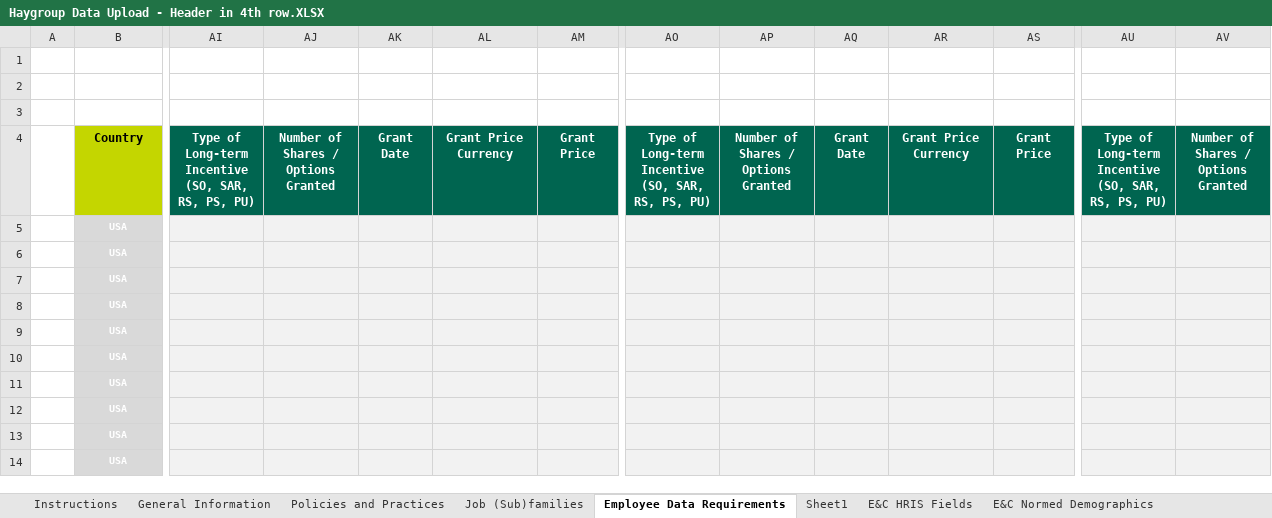
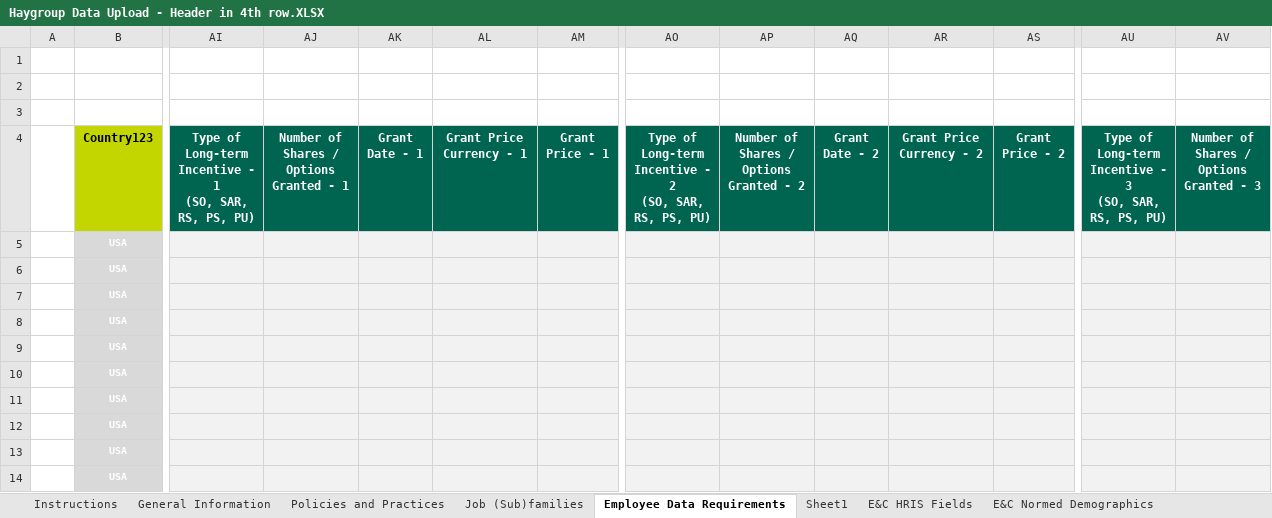
Before and after one commit to rkemathew/angular-js-xlsx-test, an Excel workbook: sample_xlsxl_files/Haygroup Data Upload - Header in 4th row.XLSX, sheet Employee Data Requirements, drawn as a sheet; only a part is shown, gaps mark what is left out; values as stored, in another font and other column widths than the file's, no borders; charts and pictures and conditional formats not drawn; ↵ is a line break in a cell; the diff covers the shown part only; the diff names each change by its address in the sheet, - before the commit and + after, or states it on an @@ line.

```diff
--- a/sample_xlsxl_files/Haygroup Data Upload - Header in 4th row.XLSX (sheet Employee Data Requirements)
+++ b/sample_xlsxl_files/Haygroup Data Upload - Header in 4th row.XLSX (sheet Employee Data Requirements)
-B4: Country
+B4: Country123
-AI4: …Long-term ↵ Incentive ↵ (SO, SAR,…
+AI4: …Long-term ↵ Incentive - 1 ↵ (SO, SAR,…
-AJ4: Number of ↵ Shares / ↵ Options ↵ Granted
+AJ4: Number of ↵ Shares / ↵ Options ↵ Granted - 1
-AK4: Grant ↵ Date
+AK4: Grant ↵ Date - 1
-AL4: Grant Price Currency
+AL4: Grant Price Currency - 1
-AM4: Grant ↵ Price
+AM4: Grant ↵ Price - 1
-AO4: …Long-term ↵ Incentive ↵ (SO, SAR,…
+AO4: …Long-term ↵ Incentive - 2 ↵ (SO, SAR,…
-AP4: Number of ↵ Shares / ↵ Options ↵ Granted
+AP4: Number of ↵ Shares / ↵ Options ↵ Granted - 2
-AQ4: Grant ↵ Date
+AQ4: Grant ↵ Date - 2
-AR4: Grant Price Currency
+AR4: Grant Price Currency - 2
-AS4: Grant ↵ Price
+AS4: Grant ↵ Price - 2
-AU4: …Long-term ↵ Incentive ↵ (SO, SAR,…
+AU4: …Long-term ↵ Incentive - 3 ↵ (SO, SAR,…
-AV4: Number of ↵ Shares / ↵ Options ↵ Granted
+AV4: Number of ↵ Shares / ↵ Options ↵ Granted - 3
```
Also changed, not shown: 3 edited cells elsewhere in this sheet, sample_xlsxl_files/Haygroup Data Upload - Header in 7th row.XLSX, sample_xlsxl_files/Haygroup Data Upload - With insufficient header columns.XLSX, 1 other file.
